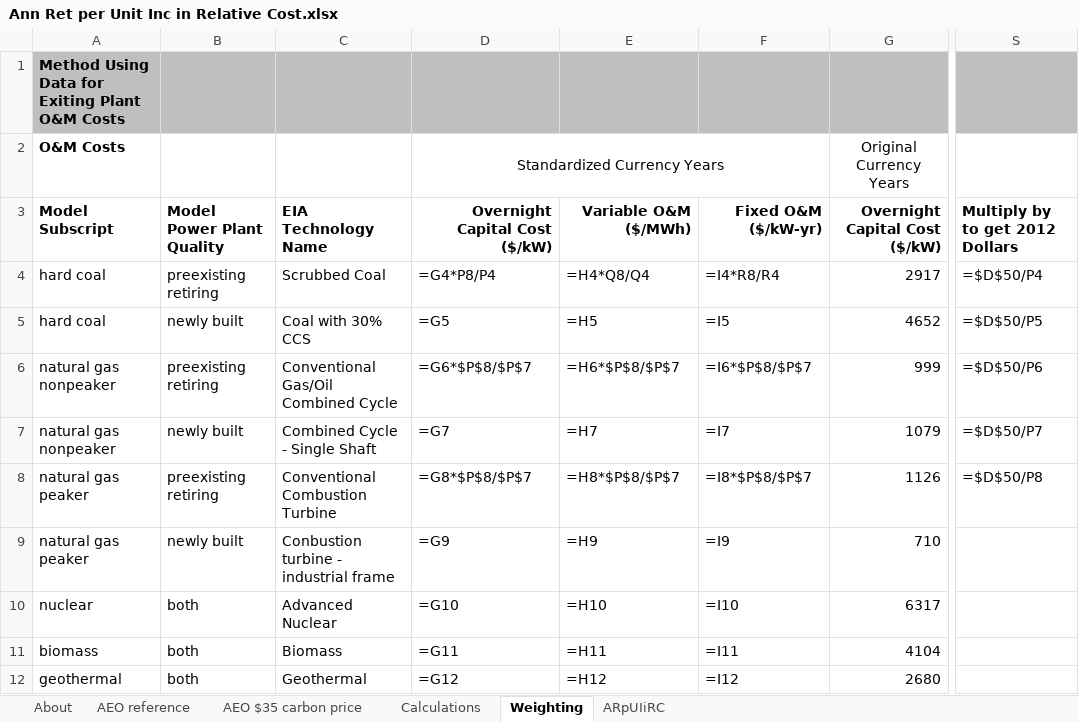
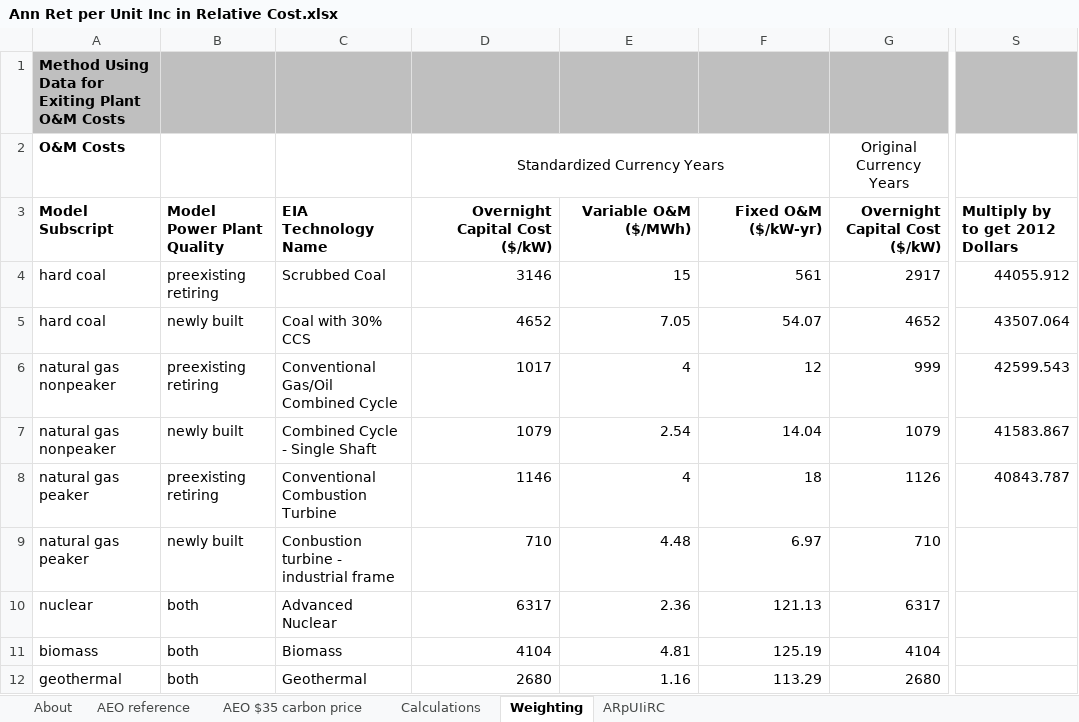
Before and after one commit to EnergyInnovation/eps-kansas, an Excel workbook: InputData/elec/ARpUIiRC/Ann Ret per Unit Inc in Relative Cost.xlsx, sheet Weighting, drawn as a sheet; only a part is shown, gaps mark what is left out; values as stored, in another font and other column widths than the file's, no borders; formulas without a stored value are shown as written; the diff covers the shown part only; the diff names each change by its address in the sheet, - before the commit and + after, or states it on an @@ line.

```diff
--- a/InputData/elec/ARpUIiRC/Ann Ret per Unit Inc in Relative Cost.xlsx (sheet Weighting)
+++ b/InputData/elec/ARpUIiRC/Ann Ret per Unit Inc in Relative Cost.xlsx (sheet Weighting)
-D4: =G4*P8/P4
+D4: 3146
-E4: =H4*Q8/Q4
+E4: 15
-F4: =I4*R8/R4
+F4: 561
-S4: =$D$50/P4
+S4: 44055.912
-D5: =G5
+D5: 4652
-E5: =H5
+E5: 7.05
-F5: =I5
+F5: 54.07
-S5: =$D$50/P5
+S5: 43507.064
-D6: =G6*$P$8/$P$7
+D6: 1017
-E6: =H6*$P$8/$P$7
+E6: 4
-F6: =I6*$P$8/$P$7
+F6: 12
-S6: =$D$50/P6
+S6: 42599.543
-D7: =G7
+D7: 1079
-E7: =H7
+E7: 2.54
-F7: =I7
+F7: 14.04
-S7: =$D$50/P7
+S7: 41583.867
-D8: =G8*$P$8/$P$7
+D8: 1146
-E8: =H8*$P$8/$P$7
+E8: 4
-F8: =I8*$P$8/$P$7
+F8: 18
-S8: =$D$50/P8
+S8: 40843.787
-D9: =G9
+D9: 710
-E9: =H9
+E9: 4.48
-F9: =I9
+F9: 6.97
-D10: =G10
+D10: 6317
-E10: =H10
+E10: 2.36
-F10: =I10
+F10: 121.13
-D11: =G11
+D11: 4104
-E11: =H11
+E11: 4.81
-F11: =I11
+F11: 125.19
-D12: =G12
+D12: 2680
-E12: =H12
+E12: 1.16
-F12: =I12
+F12: 113.29
```
Also changed, not shown: 50 edited cells elsewhere in this sheet, sheet Calculations, sheet ARpUIiRC, InputData/elec/BGDPbES/BAU Guaranteed Dispatch Perc by Elec Source.xlsx, WebAppData.xlsx, 9 other files.
